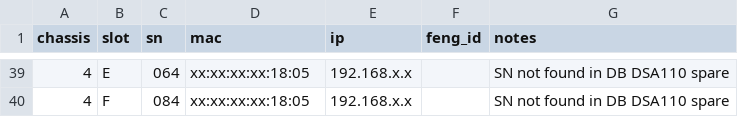
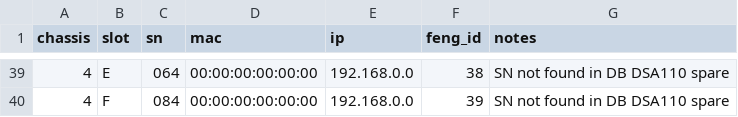
Before and after one commit to Coherent-All-Sky-Monitor/CAsMan, a CSV file: database/snap_boards.csv, drawn as a sheet; only a part is shown, gaps mark what is left out; the diff covers the shown part only.

```diff
--- a/database/snap_boards.csv
+++ b/database/snap_boards.csv
@@ -39,2 +39,2 @@ chassis,slot,sn,mac,ip,feng_id,notes
-4,E,064,xx:xx:xx:xx:18:05,192.168.x.x,,SN not found in DB DSA110 spare
-4,F,084,xx:xx:xx:xx:18:05,192.168.x.x,,SN not found in DB DSA110 spare
+4,E,064,00:00:00:00:00:00,192.168.0.0,38,SN not found in DB DSA110 spare
+4,F,084,00:00:00:00:00:00,192.168.0.0,39,SN not found in DB DSA110 spare
```
Also changed, not shown: 59 edited cells elsewhere in this file.
